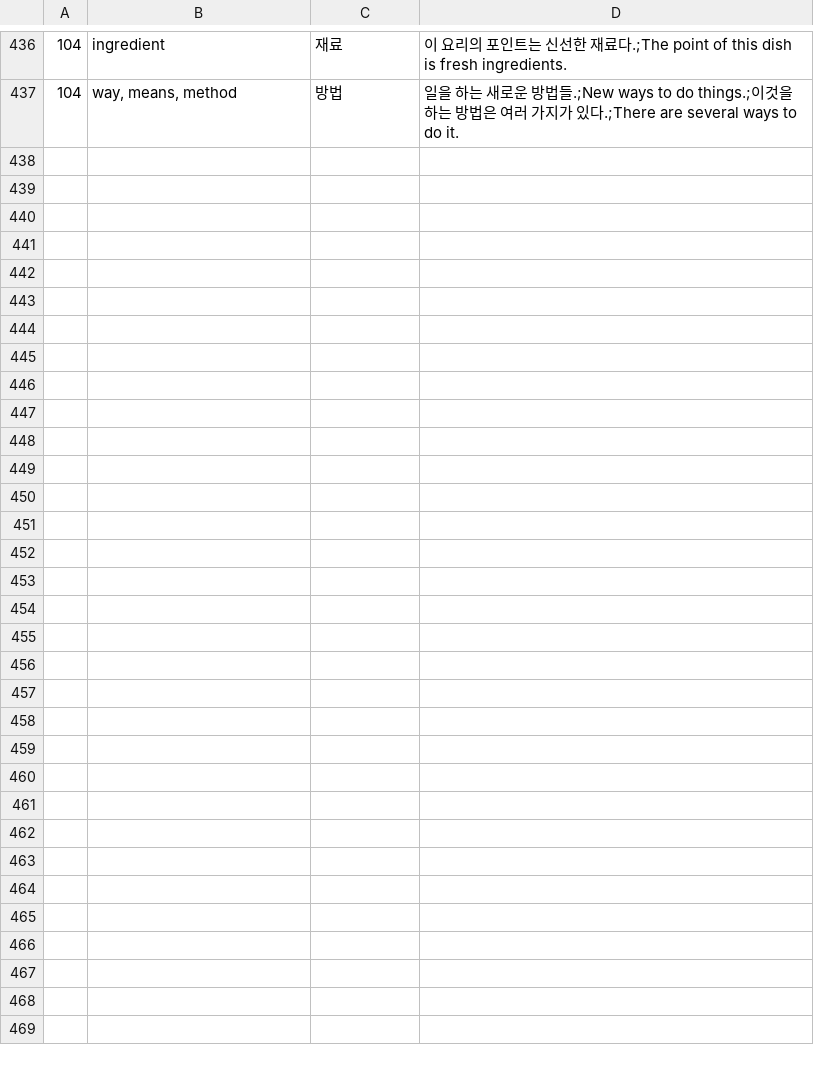
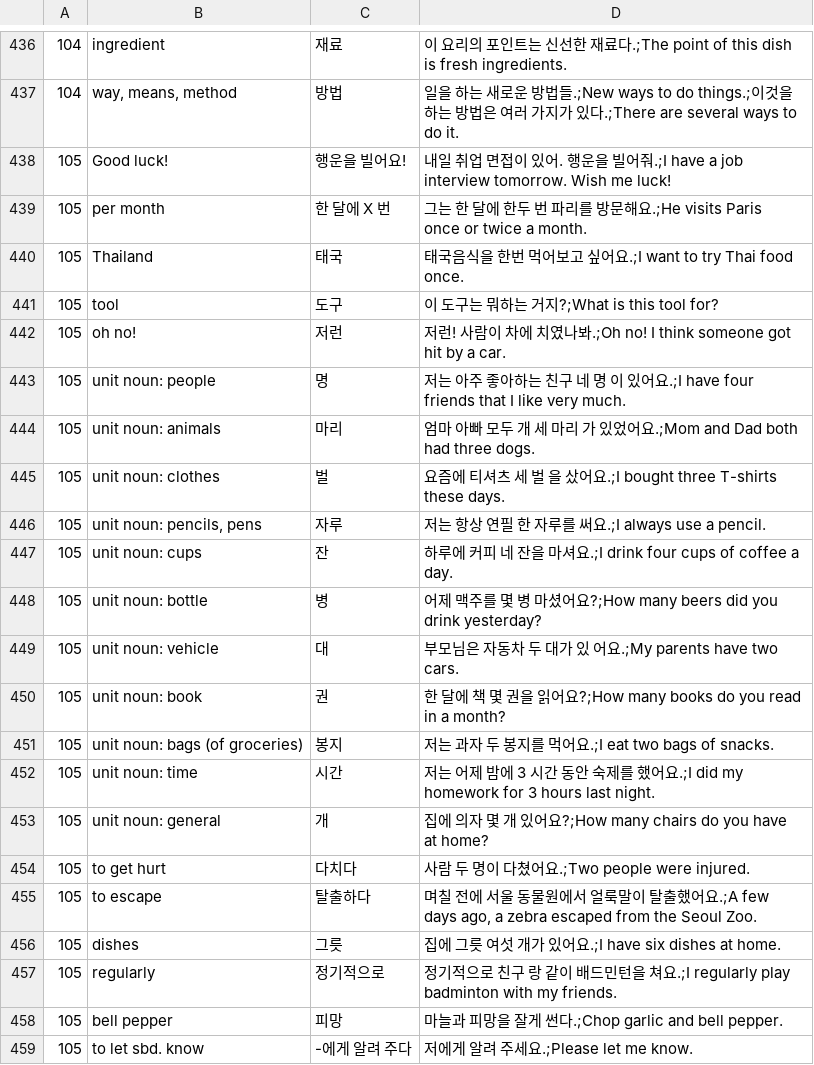
Before and after one commit to adrianderstroff/anki-korean, a TSV file: data/tsv/korean2a.tsv, drawn as a sheet; only a part is shown, gaps mark what is left out; the diff names each change by its address in the sheet, - before the commit and + after, or states it on an @@ line.

Commit message:
added some lecture 105 vocab

```diff
--- a/data/tsv/korean2a.tsv
+++ b/data/tsv/korean2a.tsv
+row 438: 105 | Good luck! | 행운을 빌어요! | 내일 취업 면접이 있어. 행운을 빌어줘.;I have a job interview tomorrow. Wish me luck!
+row 439: 105 | per month | 한 달에 X 번 | 그는 한 달에 한두 번 파리를 방문해요.;He visits Paris once or twice a month.
+row 440: 105 | Thailand | 태국 | 태국음식을 한번 먹어보고 싶어요.;I want to try Thai food once.
+row 441: 105 | tool | 도구 | 이 도구는 뭐하는 거지?;What is this tool for?
+row 442: 105 | oh no! | 저런 | 저런! 사람이 차에 치였나봐.;Oh no! I think someone got hit by a car.
+row 443: 105 | unit noun: people | 명 | 저는 아주 좋아하는 친구 네 명 이 있어요.;I have four friends that I like very much.
+row 444: 105 | unit noun: animals | 마리 | 엄마 아빠 모두 개 세 마리 가 있었어요.;Mom and Dad both had three dogs.
+row 445: 105 | unit noun: clothes | 벌 | 요즘에 티셔츠 세 벌 을 샀어요.;I bought three T-shirts these days.
+row 446: 105 | unit noun: pencils, pens | 자루 | 저는 항상 연필 한 자루를 써요.;I always use a pencil.
+row 447: 105 | unit noun: cups | 잔 | 하루에 커피 네 잔을 마셔요.;I drink four cups of coffee a day.
+row 448: 105 | unit noun: bottle | 병 | 어제 맥주를 몇 병 마셨어요?;How many beers did you drink yesterday?
+row 449: 105 | unit noun: vehicle | 대 | 부모님은 자동차 두 대가 있 어요.;My parents have two cars.
+row 450: 105 | unit noun: book | 권 | 한 달에 책 몇 권을 읽어요?;How many books do you read in a month?
+row 451: 105 | unit noun: bags (of groceries) | 봉지 | 저는 과자 두 봉지를 먹어요.;I eat two bags of snacks.
+row 452: 105 | unit noun: time | 시간 | 저는 어제 밤에 3 시간 동안 숙제를 했어요.;I did my homework for 3 hours last night.
+row 453: 105 | unit noun: general | 개 | 집에 의자 몇 개 있어요?;How many chairs do you have at home?
+row 454: 105 | to get hurt | 다치다 | 사람 두 명이 다쳤어요.;Two people were injured.
+row 455: 105 | to escape | 탈출하다 | 며칠 전에 서울 동물원에서 얼룩말이 탈출했어요.;A few days ago, a zebra escaped from the Seoul Zoo.
+row 456: 105 | dishes | 그릇 | 집에 그릇 여섯 개가 있어요.;I have six dishes at home.
+row 457: 105 | regularly | 정기적으로 | 정기적으로 친구 랑 같이 배드민턴을 쳐요.;I regularly play badminton with my friends.
+row 458: 105 | bell pepper | 피망 | 마늘과 피망을 잘게 썬다.;Chop garlic and bell pepper.
+row 459: 105 | to let sbd. know | -에게 알려 주다 | 저에게 알려 주세요.;Please let me know.
```
